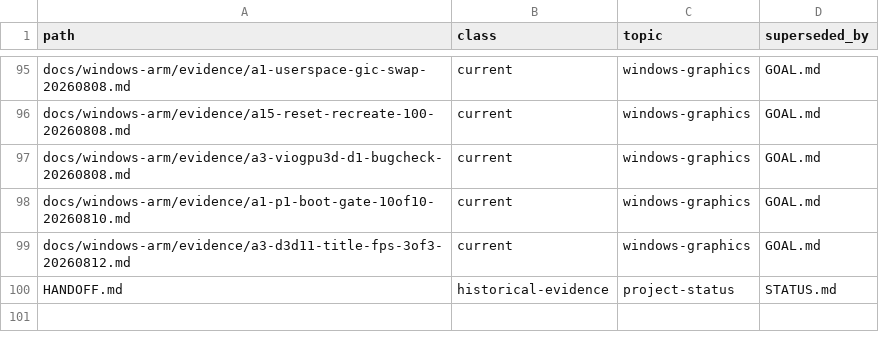
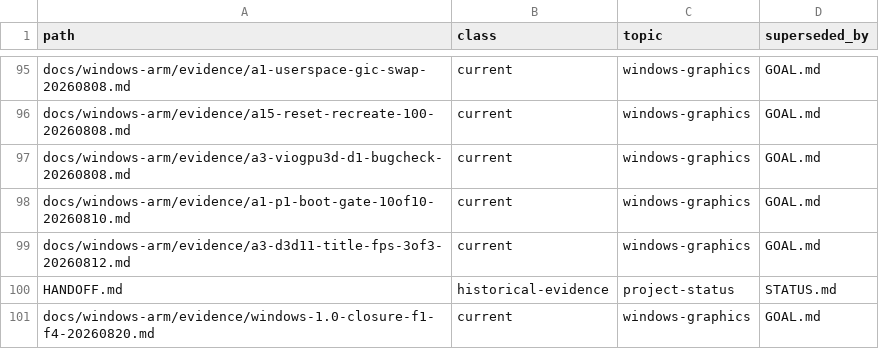
Before and after one commit to Ketchio-dev/bridgevm, a TSV file: docs/document-manifest.tsv, drawn as a sheet; only a part is shown, gaps mark what is left out.

Commit message:
docs: record the windows 1.0 closure gate as proven
The sealed-input t7-windows-closure tier passed 4/4 on exact head 439dcb0
(job 20260820-072920-83022-13640, receipt fefad903...): F1 driver-loadable
image with testsigning active and a real 14-mode list, F2 guest adoption of
the host-requested 1600x900 backed by 172 OK_NODATA SET_SCANOUTs at that
geometry, F3 a full WINLIST/WINBOUNDS/WINFOCUS/WINCLOSE round-trip against a
live Notepad window, and F4 an active virtio-gpu checkpoint retained with its
measured bound recorded honestly (the 2D scanout buffer is black under Venus
presentation; pixel-level glyph proof needs the 3D readback path). The dated
evidence doc records the five defects measured and fixed along the way, and
A11 is re-proven at this head from exact-SHA T0 job 20260820-080134 (only
failure: the intentionally stale registry itself; 679 shim tests passed).

```diff
--- a/docs/document-manifest.tsv
+++ b/docs/document-manifest.tsv
@@ -100 +100,2 @@ docs/windows-arm/evidence/a3-d3d11-title-fps-3of3-20260812.md	current	windows-gr
 HANDOFF.md	historical-evidence	project-status	STATUS.md
+docs/windows-arm/evidence/windows-1.0-closure-f1-f4-20260820.md	current	windows-graphics	GOAL.md
```
Also changed, not shown: 5 other files.
